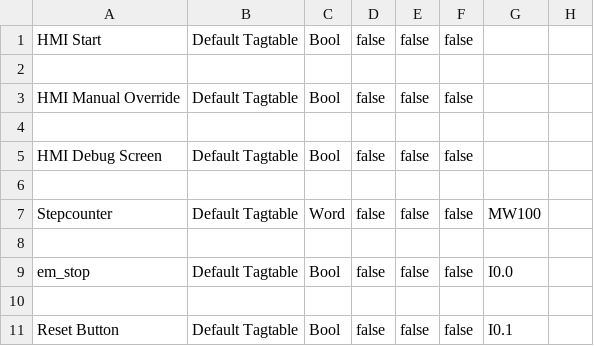
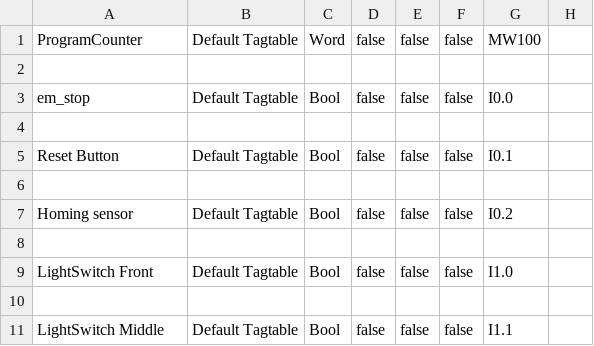
Before and after one commit to MvDDD/tiacolab_brugproject, a CSV file: output/tags.csv, drawn as a sheet; only a part is shown; the shorter side is filled out with more unchanged rows; the diff covers the shown part only.

```diff
--- a/output/tags.csv
+++ b/output/tags.csv
@@ -1,8 +1,2 @@
-HMI Start,Default Tagtable,Bool,false,false,false,,
-
-HMI Manual Override,Default Tagtable,Bool,false,false,false,,
-
-HMI Debug Screen,Default Tagtable,Bool,false,false,false,,
-
-Stepcounter,Default Tagtable,Word,false,false,false,MW100,
+ProgramCounter,Default Tagtable,Word,false,false,false,MW100,
 
```
Also changed, not shown: 12 added rows and 10 removed rows elsewhere in this file, tags/tagtable.csv, 7 other files.
